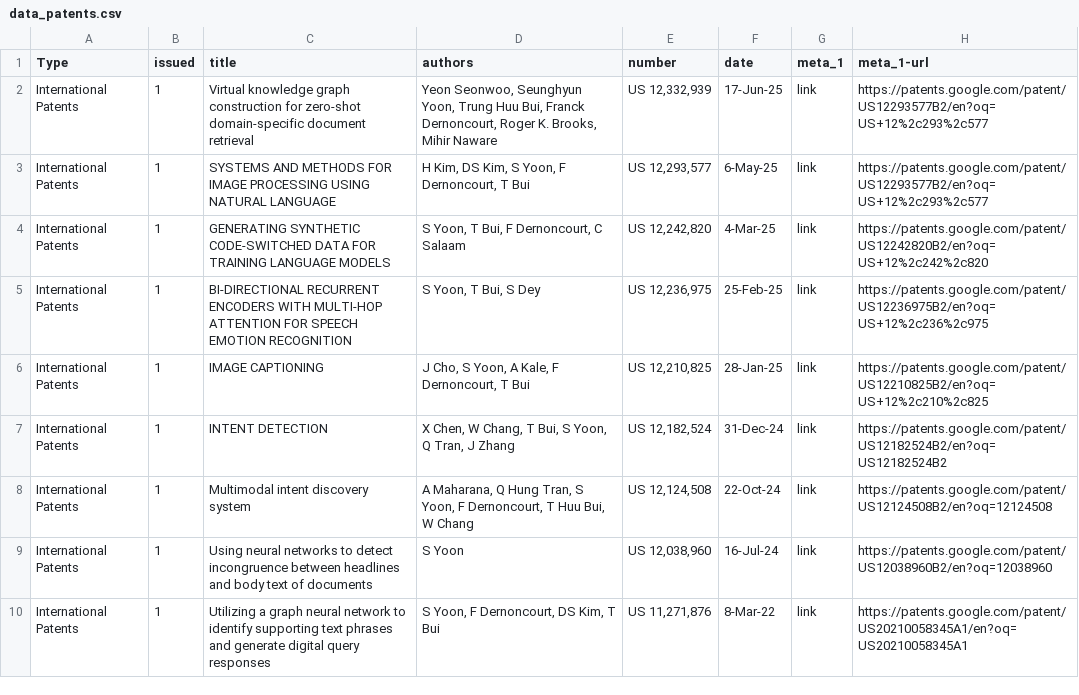
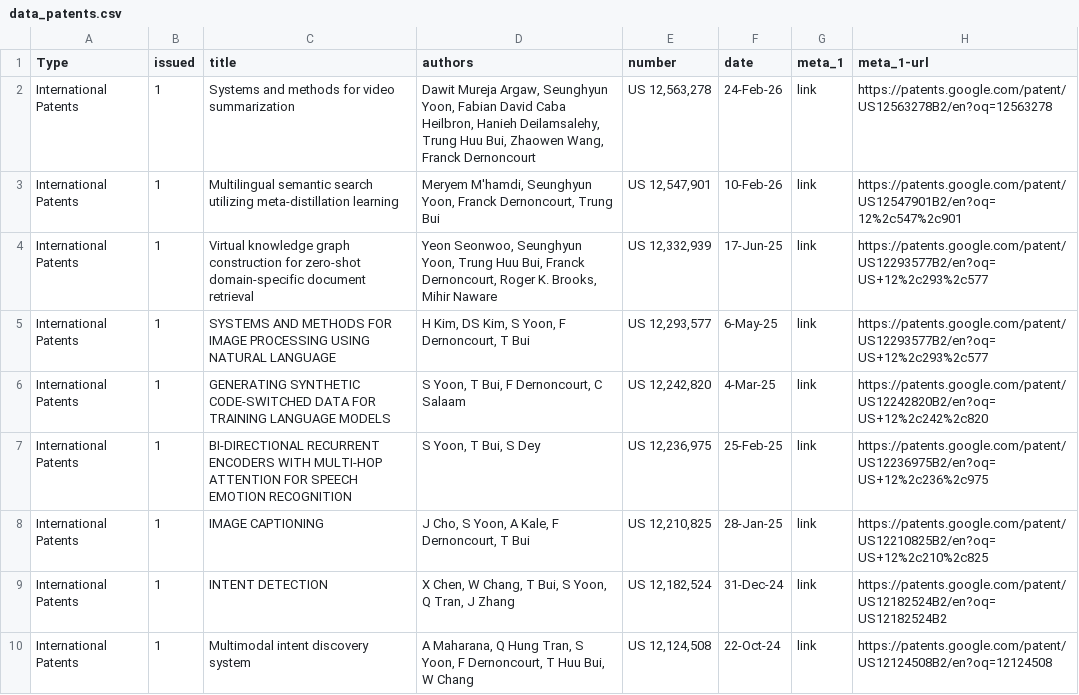
Before and after one commit to david-yoon/david-yoon.github.io, a CSV file: resource/data_patents.csv, drawn as a sheet; only a part is shown; the shorter side is filled out with more unchanged rows; the diff names each change by its address in the sheet, - before the commit and + after, or states it on an @@ line.

```diff
--- a/resource/data_patents.csv
+++ b/resource/data_patents.csv
+row 2: International Patents | 1 | Systems and methods for video summarization | Dawit Mureja Argaw, Seunghyun Yoon, Fabian David Caba Heilbron, Hanieh Deilamsalehy, Trung Huu Bui, Zhaowen Wang, Franck Dernoncourt | US 12,563,278 | 24-Feb-26 | link | https://patents.google.com/patent/US12563278B2/en?oq=12563278
+row 3: International Patents | 1 | Multilingual semantic search utilizing meta-distillation learning | Meryem M'hamdi, Seunghyun Yoon, Franck Dernoncourt, Trung Bui | US 12,547,901 | 10-Feb-26 | link | https://patents.google.com/patent/US12547901B2/en?oq=12%2c547%2c901
```
Also changed, not shown: resource/data_news.csv, resource/data_papers.csv, 7 other files.
